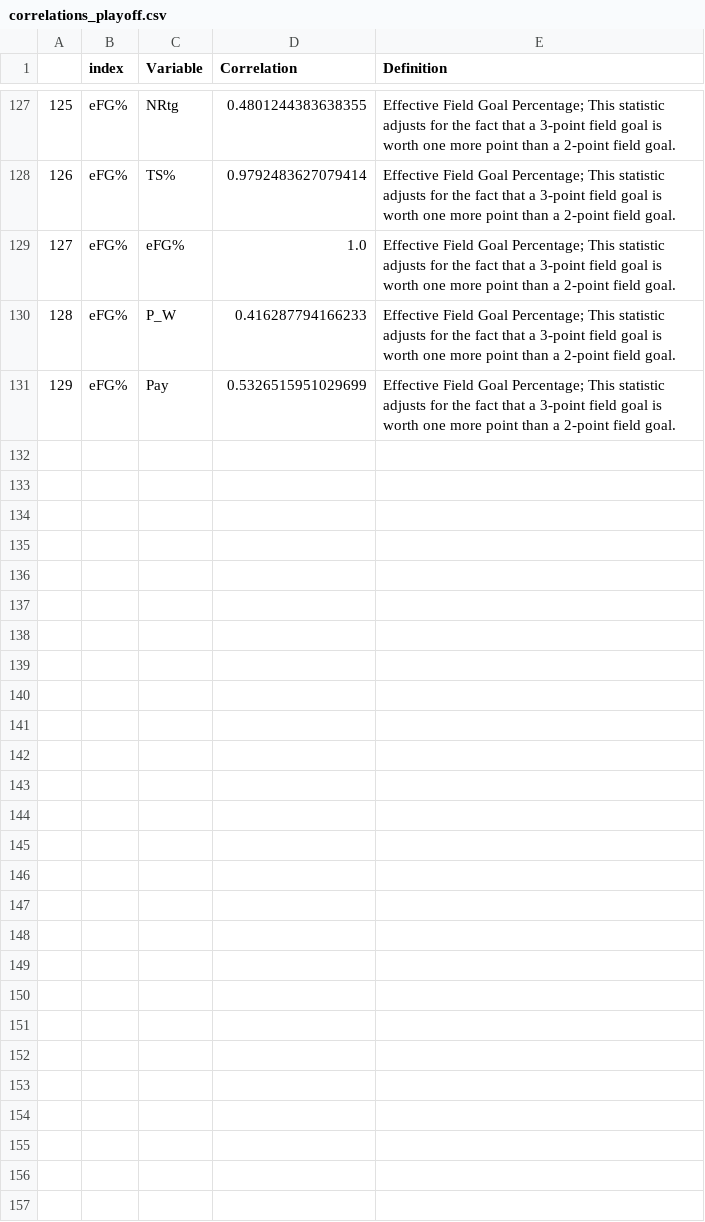
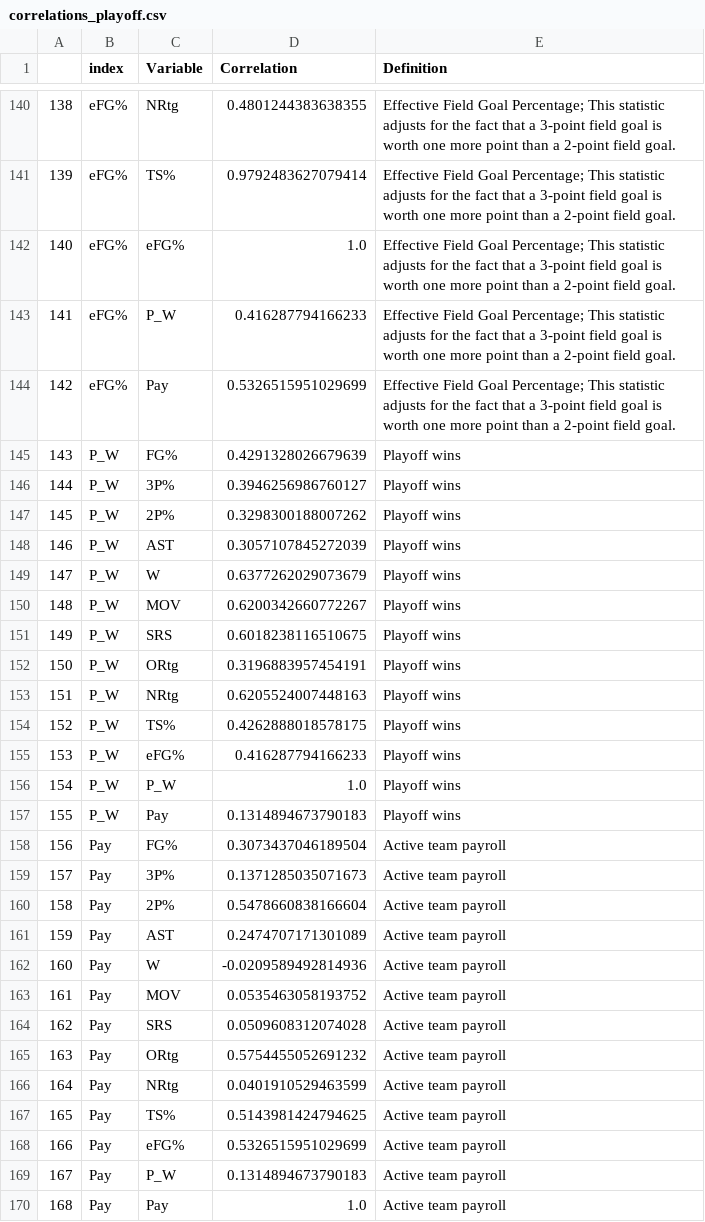
Before and after one commit to SLBlundell/slblundell.github.io, a CSV file: nba_project/data/correlations_playoff.csv, drawn as a sheet; only a part is shown, gaps mark what is left out; the diff covers the shown part only; the diff names each change by its address in the sheet, - before the commit and + after, or states it on an @@ line.

Commit message:
corrected definition adjustment that deleted certain rows

```diff
--- a/nba_project/data/correlations_playoff.csv
+++ b/nba_project/data/correlations_playoff.csv
@@ column A renumbered between rows 67 and 144 @@
+row 145: 143 | P_W | FG% | 0.4291328026679639 | Playoff wins
+row 146: 144 | P_W | 3P% | 0.3946256986760127 | Playoff wins
+row 147: 145 | P_W | 2P% | 0.3298300188007262 | Playoff wins
+row 148: 146 | P_W | AST | 0.3057107845272039 | Playoff wins
+row 149: 147 | P_W | W | 0.6377262029073679 | Playoff wins
+row 150: 148 | P_W | MOV | 0.6200342660772267 | Playoff wins
+row 151: 149 | P_W | SRS | 0.6018238116510675 | Playoff wins
+row 152: 150 | P_W | ORtg | 0.3196883957454191 | Playoff wins
+row 153: 151 | P_W | NRtg | 0.6205524007448163 | Playoff wins
+row 154: 152 | P_W | TS% | 0.4262888018578175 | Playoff wins
+row 155: 153 | P_W | eFG% | 0.416287794166233 | Playoff wins
+row 156: 154 | P_W | P_W | 1.0 | Playoff wins
+row 157: 155 | P_W | Pay | 0.1314894673790183 | Playoff wins
+row 158: 156 | Pay | FG% | 0.3073437046189504 | Active team payroll
+row 159: 157 | Pay | 3P% | 0.1371285035071673 | Active team payroll
+row 160: 158 | Pay | 2P% | 0.5478660838166604 | Active team payroll
+row 161: 159 | Pay | AST | 0.2474707171301089 | Active team payroll
+row 162: 160 | Pay | W | -0.0209589492814936 | Active team payroll
+row 163: 161 | Pay | MOV | 0.0535463058193752 | Active team payroll
+row 164: 162 | Pay | SRS | 0.0509608312074028 | Active team payroll
+row 165: 163 | Pay | ORtg | 0.5754455052691232 | Active team payroll
+row 166: 164 | Pay | NRtg | 0.0401910529463599 | Active team payroll
+row 167: 165 | Pay | TS% | 0.5143981424794625 | Active team payroll
+row 168: 166 | Pay | eFG% | 0.5326515951029699 | Active team payroll
+row 169: 167 | Pay | P_W | 0.1314894673790183 | Active team payroll
+row 170: 168 | Pay | Pay | 1.0 | Active team payroll
```
Also changed, not shown: 13 added rows elsewhere in this file, 1 other file.
